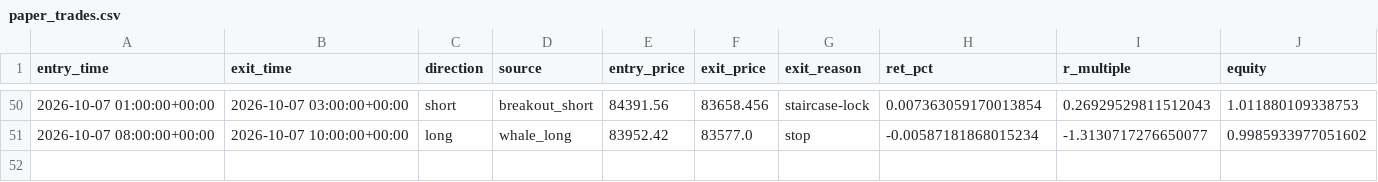
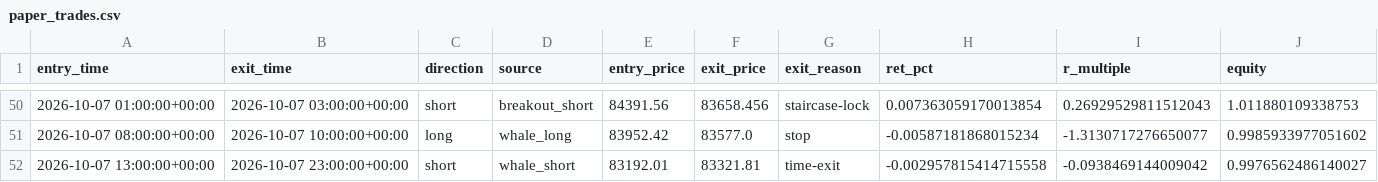
Before and after one commit to solin2969/BANK-Signal, a CSV file: state/paper_trades.csv, drawn as a sheet; only a part is shown, gaps mark what is left out.

Commit message:
live: hourly state update [skip ci]

```diff
--- a/state/paper_trades.csv
+++ b/state/paper_trades.csv
@@ -51 +51,2 @@ entry_time,exit_time,direction,source,entry_price,exit_price,exit_reason,ret_pct
 2026-10-07 08:00:00+00:00,2026-10-07 10:00:00+00:00,long,whale_long,83952.42,83577.0,stop,-0.00587181868015234,-1.3130717276650077,0.9985933977051602
+2026-10-07 13:00:00+00:00,2026-10-07 23:00:00+00:00,short,whale_short,83192.01,83321.81,time-exit,-0.002957815414715558,-0.0938469144009042,0.9976562486140027
```
Also changed, not shown: 2 other files.
